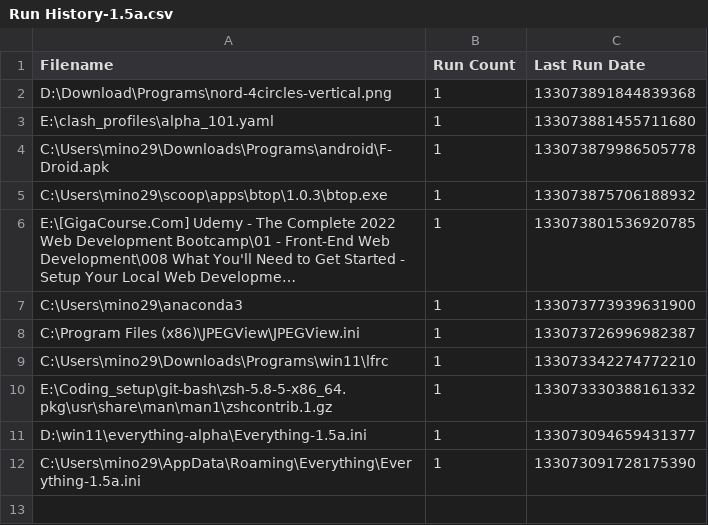
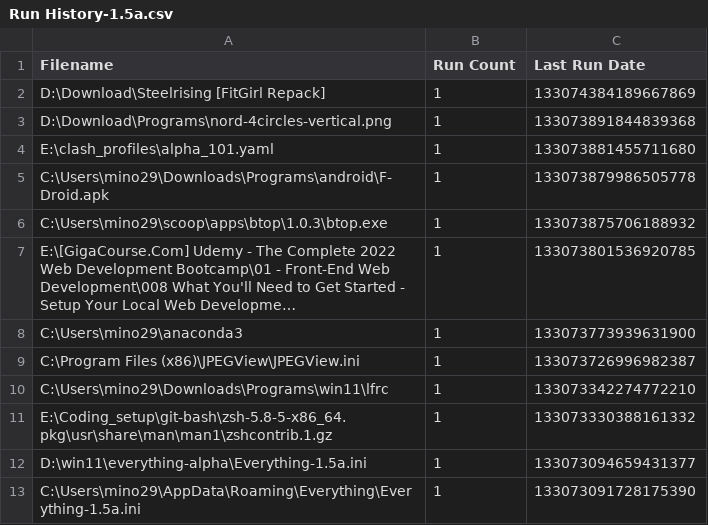
Before and after one commit to odoochain/zenman-dotfiles, a CSV file: windows/everything/Run History-1.5a.csv, drawn as a sheet; long unchanged cells end in …; the diff names each change by its address in the sheet, - before the commit and + after, or states it on an @@ line.

```diff
--- a/windows/everything/Run History-1.5a.csv
+++ b/windows/everything/Run History-1.5a.csv
+row 2: D:\Download\Steelrising [FitGirl Repack] | 1 | 133074384189667869
```
Also changed, not shown: windows/everything/Search History-1.5a.csv, 3 other files.
